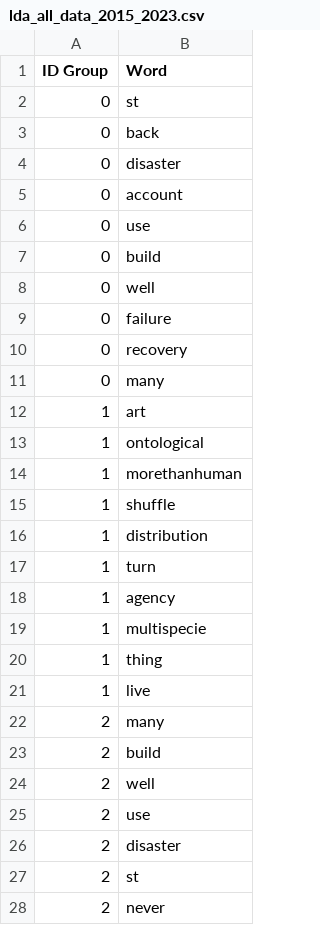
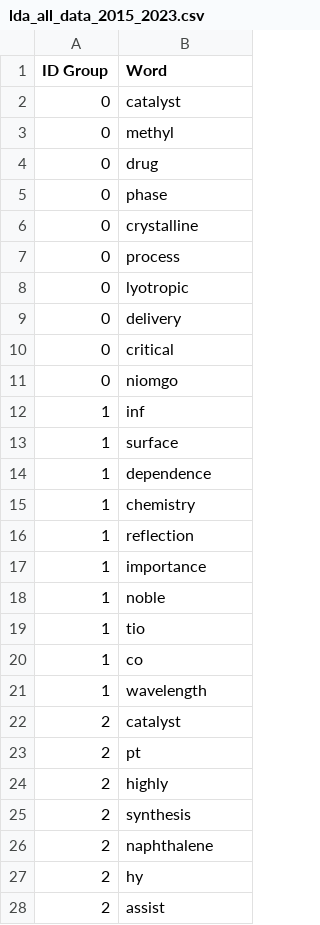
Before and after one commit to Xueying-Ya/Airflow-lda-llm-chatbot, a CSV file: dags/services/data/lda_all_data_2015_2023.csv, drawn as a sheet; only a part is shown; the diff covers the shown part only.

```diff
--- a/dags/services/data/lda_all_data_2015_2023.csv
+++ b/dags/services/data/lda_all_data_2015_2023.csv
@@ -1,28 +1,28 @@
 ID Group,Word
-0,st
-0,back
-0,disaster
-0,account
-0,use
-0,build
-0,well
-0,failure
-0,recovery
-0,many
-1,art
-1,ontological
-1,morethanhuman
-1,shuffle
-1,distribution
-1,turn
-1,agency
-1,multispecie
-1,thing
-1,live
-2,many
-2,build
-2,well
-2,use
-2,disaster
-2,st
-2,never
+0,catalyst
+0,methyl
+0,drug
+0,phase
+0,crystalline
+0,process
+0,lyotropic
+0,delivery
+0,critical
+0,niomgo
+1,inf
+1,surface
+1,dependence
+1,chemistry
+1,reflection
+1,importance
+1,noble
+1,tio
+1,co
+1,wavelength
+2,catalyst
+2,pt
+2,highly
+2,synthesis
+2,naphthalene
+2,hy
+2,assist
```
Also changed, not shown: 73 edited cells elsewhere in this file, dags/services/data/lda_data_2023.csv, 17 other files.
